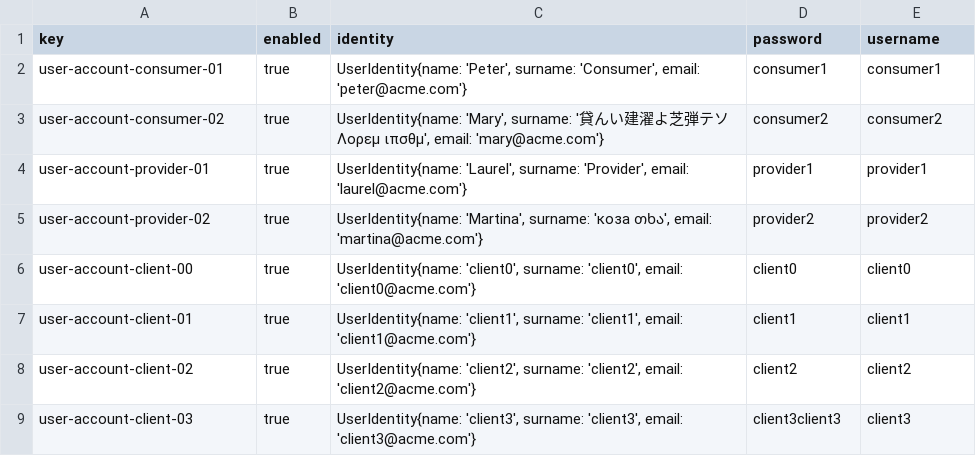
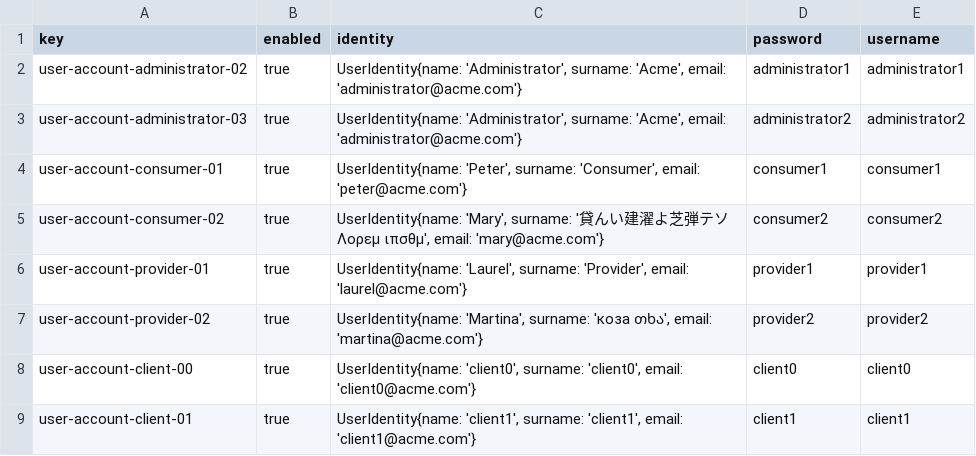
Before and after one commit to Luis-Giraldo-Santiago3/Acme-SF-D04, a CSV file: src/main/webapp/WEB-INF/resources/sample-data/user-account.csv, drawn as a sheet; only a part is shown; the shorter side is filled out with more unchanged rows.

```diff
--- a/src/main/webapp/WEB-INF/resources/sample-data/user-account.csv
+++ b/src/main/webapp/WEB-INF/resources/sample-data/user-account.csv
@@ -1,2 +1,4 @@
 key,enabled,identity,password,username
+user-account-administrator-02,true,"UserIdentity{name: 'Administrator', surname: 'Acme', email: 'administrator@acme.com'}",administrator1,administrator1
+user-account-administrator-03,true,"UserIdentity{name: 'Administrator', surname: 'Acme', email: 'administrator@acme.com'}",administrator2,administrator2
 user-account-consumer-01,true,"UserIdentity{name: 'Peter', surname: 'Consumer', email: 'peter@acme.com'}",consumer1,consumer1
```
Also changed, not shown: src/main/webapp/WEB-INF/resources/sample-data/claim.csv, 2 other files.
